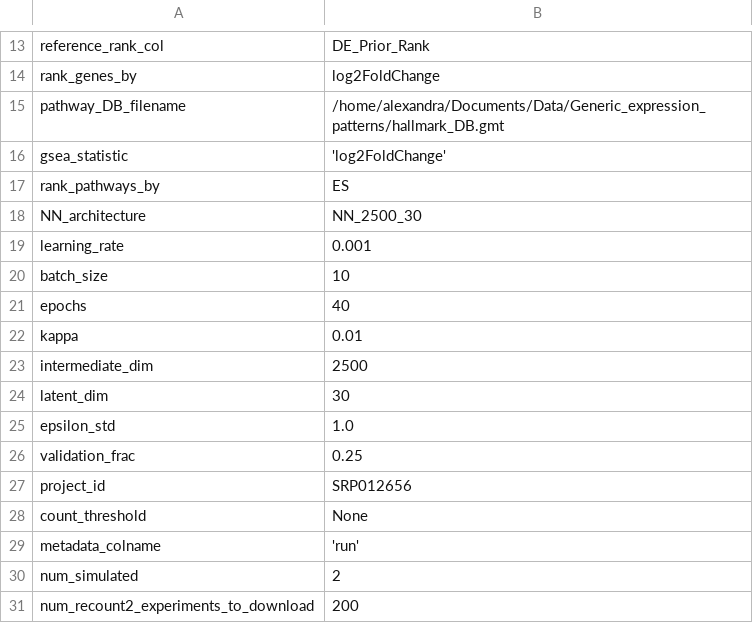
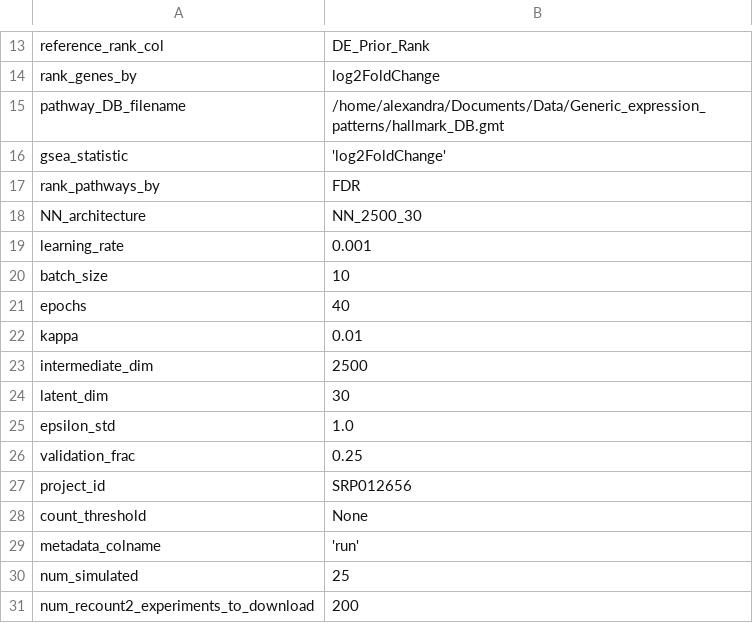
Before and after one commit to greenelab/generic-expression-patterns, a TSV file: configs/config_human_general.tsv, drawn as a sheet; only a part is shown, gaps mark what is left out.

```diff
--- a/configs/config_human_general.tsv
+++ b/configs/config_human_general.tsv
@@ -16,3 +16,3 @@ pathway_DB_filename	"/home/alexandra/Documents/Data/Generic_expression_patterns/
 gsea_statistic	'log2FoldChange'
-rank_pathways_by	"ES"
+rank_pathways_by	"FDR"
 NN_architecture	"NN_2500_30"
@@ -29,3 +29,3 @@ count_threshold	None
 metadata_colname	'run'
-num_simulated	2
+num_simulated	25
 num_recount2_experiments_to_download	200
```
Also changed, not shown: 12 other files.
